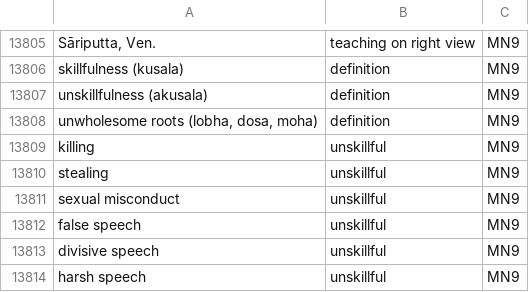
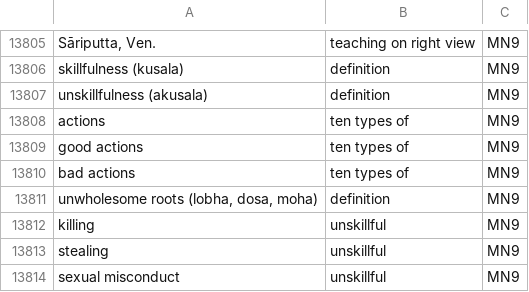
Before and after one commit to thesunshade/sutta-index, a CSV file: src/data/general-index.csv, drawn as a sheet; only a part is shown, gaps mark what is left out; the shorter side is filled out with more unchanged rows.

```diff
--- a/src/data/general-index.csv
+++ b/src/data/general-index.csv
@@ -13807,2 +13807,5 @@ skillfulness (kusala)	definition	MN9
 unskillfulness (akusala)	definition	MN9
+actions	ten types of	MN9
+good actions	ten types of	MN9
+bad actions	ten types of	MN9
 unwholesome roots (lobha, dosa, moha)	definition	MN9
```
Also changed, not shown: 9 other files.
